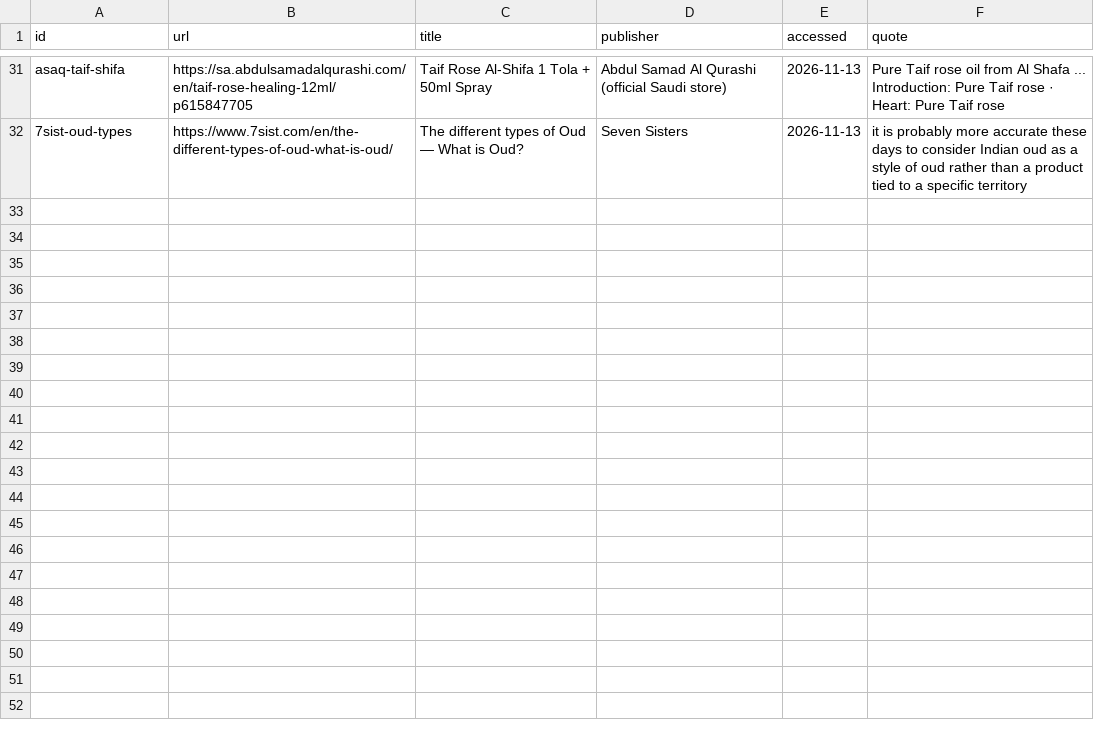
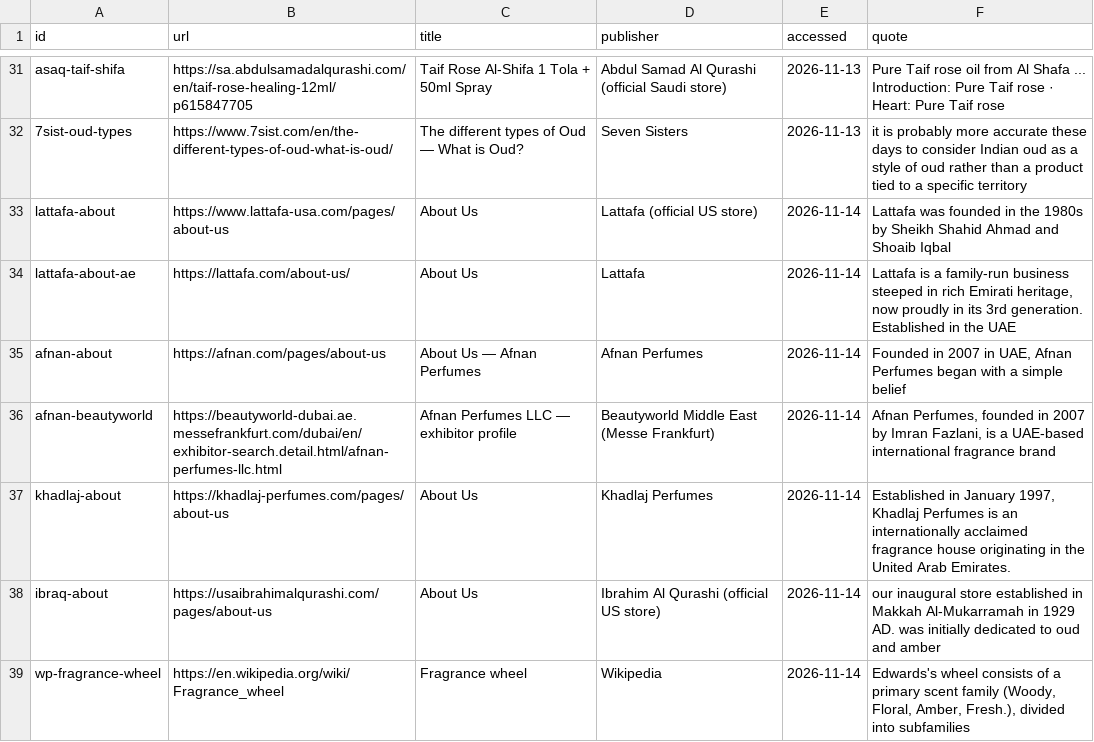
Before and after one commit to RahmanRyamseon/Time-Rupture, a CSV file: mijmara/data/csv/citations.csv, drawn as a sheet; only a part is shown, gaps mark what is left out; the diff names each change by its address in the sheet, - before the commit and + after, or states it on an @@ line.

```diff
--- a/mijmara/data/csv/citations.csv
+++ b/mijmara/data/csv/citations.csv
+row 33: lattafa-about | https://www.lattafa-usa.com/pages/about-us | About Us | Lattafa (official US store) | 2026-11-14 | Lattafa was founded in the 1980s by Sheikh Shahid Ahmad and Shoaib Iqbal
+row 34: lattafa-about-ae | https://lattafa.com/about-us/ | About Us | Lattafa | 2026-11-14 | Lattafa is a family-run business steeped in rich Emirati heritage, now proudly in its 3rd generation. Established in the UAE
+row 35: afnan-about | https://afnan.com/pages/about-us | About Us — Afnan Perfumes | Afnan Perfumes | 2026-11-14 | Founded in 2007 in UAE, Afnan Perfumes began with a simple belief
+row 36: afnan-beautyworld | https://beautyworld-dubai.ae.messefrankfurt.com/dubai/en/exhibitor-search.detail.html/afnan-perfumes-llc.html | Afnan Perfumes LLC — exhibitor profile | Beautyworld Middle East (Messe Frankfurt) | 2026-11-14 | Afnan Perfumes, founded in 2007 by Imran Fazlani, is a UAE-based international fragrance brand
+row 37: khadlaj-about | https://khadlaj-perfumes.com/pages/about-us | About Us | Khadlaj Perfumes | 2026-11-14 | Established in January 1997, Khadlaj Perfumes is an internationally acclaimed fragrance house originating in the United Arab Emirates.
+row 38: ibraq-about | https://usaibrahimalqurashi.com/pages/about-us | About Us | Ibrahim Al Qurashi (official US store) | 2026-11-14 | our inaugural store established in Makkah Al-Mukarramah in 1929 AD. was initially dedicated to oud and amber
+row 39: wp-fragrance-wheel | https://en.wikipedia.org/wiki/Fragrance_wheel | Fragrance wheel | Wikipedia | 2026-11-14 | Edwards's wheel consists of a primary scent family (Woody, Floral, Amber, Fresh.), divided into subfamilies
```
Also changed, not shown: mijmara/data/csv/houses.csv, mijmara/data/csv/taxonomy.csv, 51 other files.
